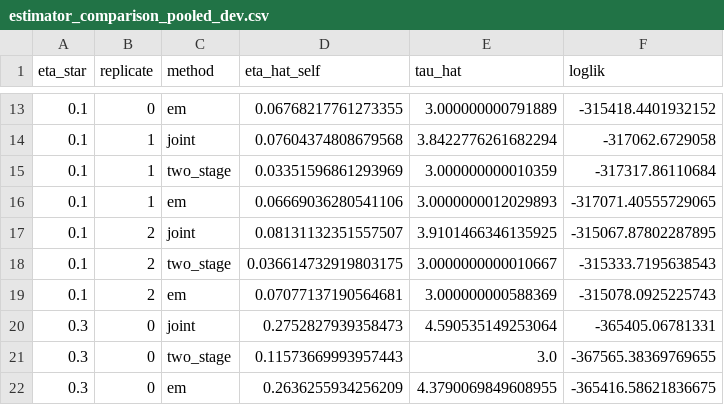
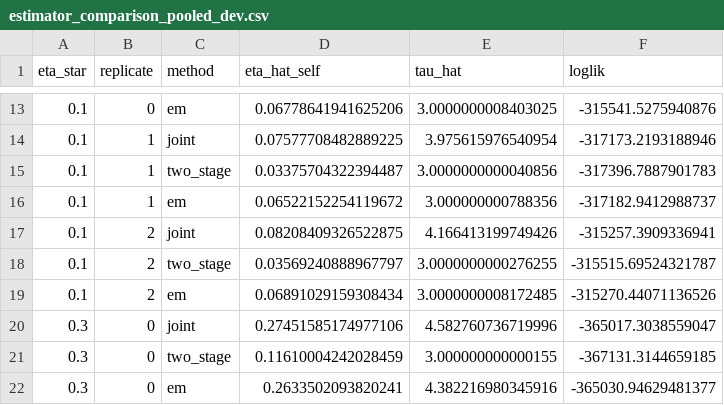
Before and after one commit to Manas-Ganti/nonlinearity-project-soccer, a CSV file: results/estimator_comparison_pooled_dev.csv, drawn as a sheet; only a part is shown, gaps mark what is left out; the diff covers the shown part only.

```diff
--- a/results/estimator_comparison_pooled_dev.csv
+++ b/results/estimator_comparison_pooled_dev.csv
@@ -13,10 +13,10 @@ eta_star,replicate,method,eta_hat_self,tau_hat,loglik
-0.1,0,em,0.06768217761273355,3.000000000791889,-315418.4401932152
-0.1,1,joint,0.07604374808679568,3.8422776261682294,-317062.6729058
-0.1,1,two_stage,0.03351596861293969,3.000000000010359,-317317.86110684
-0.1,1,em,0.06669036280541106,3.0000000012029893,-317071.40555729065
-0.1,2,joint,0.08131132351557507,3.9101466346135925,-315067.87802287895
-0.1,2,two_stage,0.036614732919803175,3.0000000000010667,-315333.7195638543
-0.1,2,em,0.07077137190564681,3.000000000588369,-315078.0925225743
-0.3,0,joint,0.2752827939358473,4.590535149253064,-365405.06781331
-0.3,0,two_stage,0.11573669993957443,3.0,-367565.38369769655
-0.3,0,em,0.2636255934256209,4.3790069849608955,-365416.58621836675
+0.1,0,em,0.06778641941625206,3.0000000008403025,-315541.5275940876
+0.1,1,joint,0.07577708482889225,3.975615976540954,-317173.2193188946
+0.1,1,two_stage,0.03375704322394487,3.0000000000040856,-317396.7887901783
+0.1,1,em,0.06522152254119672,3.000000000788356,-317182.9412988737
+0.1,2,joint,0.08208409326522875,4.166413199749426,-315257.3909336941
+0.1,2,two_stage,0.03569240888967797,3.0000000000276255,-315515.69524321787
+0.1,2,em,0.06891029159308434,3.0000000008172485,-315270.44071136526
+0.3,0,joint,0.27451585174977106,4.582760736719996,-365017.3038559047
+0.3,0,two_stage,0.11610004242028459,3.000000000000155,-367131.3144659185
+0.3,0,em,0.2633502093820241,4.382216980345916,-365030.94629481377
```
Also changed, not shown: 46 edited cells elsewhere in this file, results/bootstrap_null_pooled_dev.csv, results/cluster_bootstrap_pooled_dev.csv, 15 other files.
